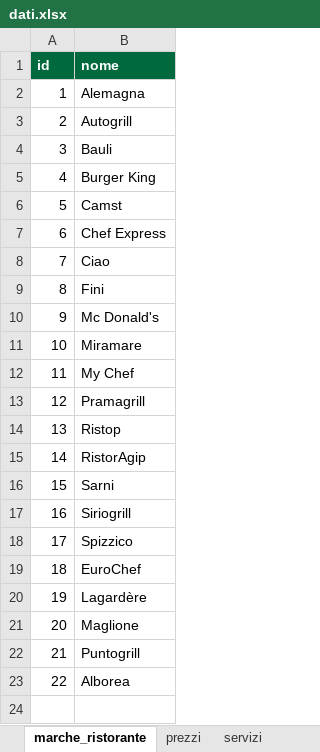
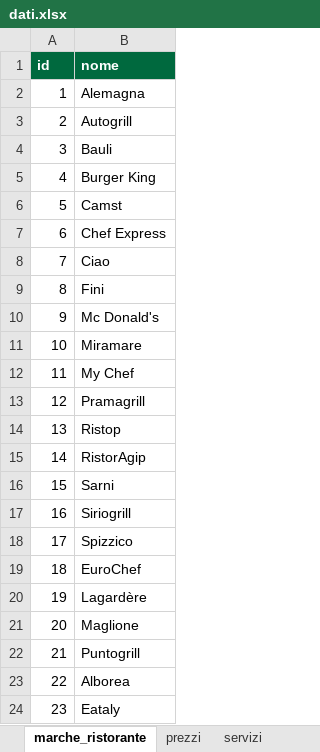
Before and after one commit to csantacroce/iviaggi-dati, an Excel workbook: source/dati.xlsx, sheet marche_ristorante, drawn as a sheet; values as stored, in another font and other column widths than the file's, no borders; the diff names each change by its address in the sheet, - before the commit and + after, or states it on an @@ line.

```diff
--- a/source/dati.xlsx (sheet marche_ristorante)
+++ b/source/dati.xlsx (sheet marche_ristorante)
+row 24: 23 | Eataly
```
Also changed, not shown: sheet aree_servizi, sheet aree_marche_ristorante, sheet correzioni_log, 4 other files.
